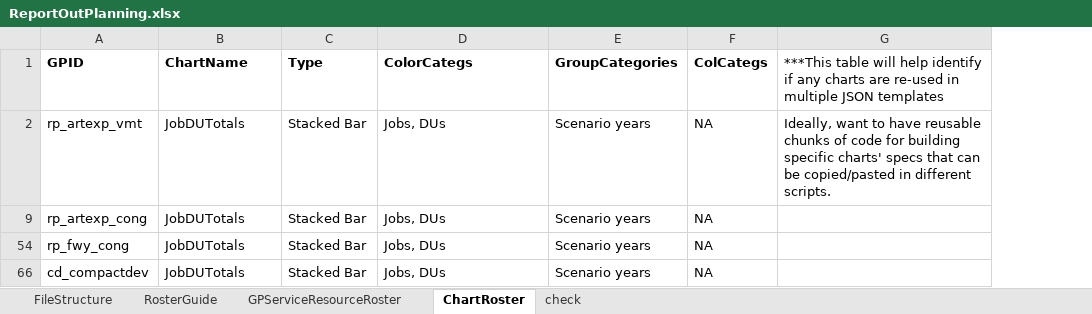
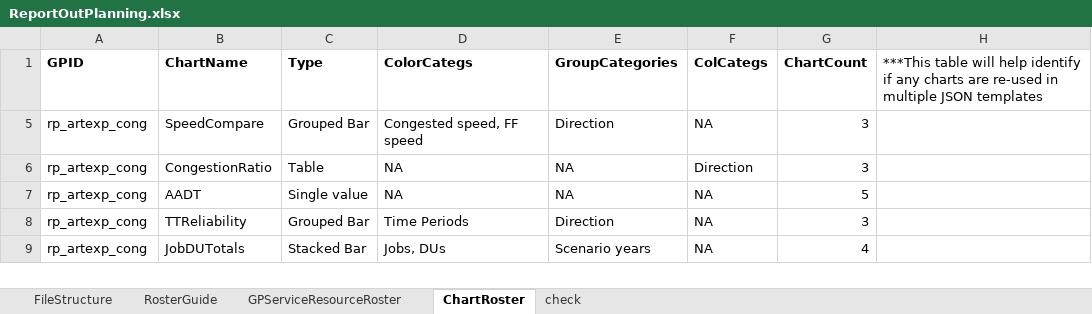
Before and after one commit to SACOG/PPA3, an Excel workbook: gp-services/ReportOutPlanning.xlsx, sheet ChartRoster, drawn as a sheet; values as stored, in another font and other column widths than the file's, no borders; removed rows and columns are numbered as before the commit, all else as after; the diff names each change by its address in the sheet, - before the commit and + after, or states it on an @@ line.

Commit message:
started setting up gp scripts folder for rp arterial congestion subreport.

```diff
--- a/gp-services/ReportOutPlanning.xlsx (sheet ChartRoster)
+++ b/gp-services/ReportOutPlanning.xlsx (sheet ChartRoster)
+column G (ChartCount), row 9: 4
-row 2: rp_artexp_vmt | JobDUTotals | Stacked Bar | Jobs, DUs | Scenario years | NA | Ideally, want to have reusable chunks of code for building specific charts' specs that can be copied/pasted in different scripts.
+row 5: rp_artexp_cong | SpeedCompare | Grouped Bar | Congested speed, FF speed | Direction | NA | 3
+row 6: rp_artexp_cong | CongestionRatio | Table | NA | NA | Direction | 3
+row 7: rp_artexp_cong | AADT | Single value | NA | NA | NA | 5
+row 8: rp_artexp_cong | TTReliability | Grouped Bar | Time Periods | Direction | NA | 3
-row 54: rp_fwy_cong | JobDUTotals | Stacked Bar | Jobs, DUs | Scenario years | NA
-row 66: cd_compactdev | JobDUTotals | Stacked Bar | Jobs, DUs | Scenario years | NA
```
Also changed, not shown: hidden cells, 18 other files.
